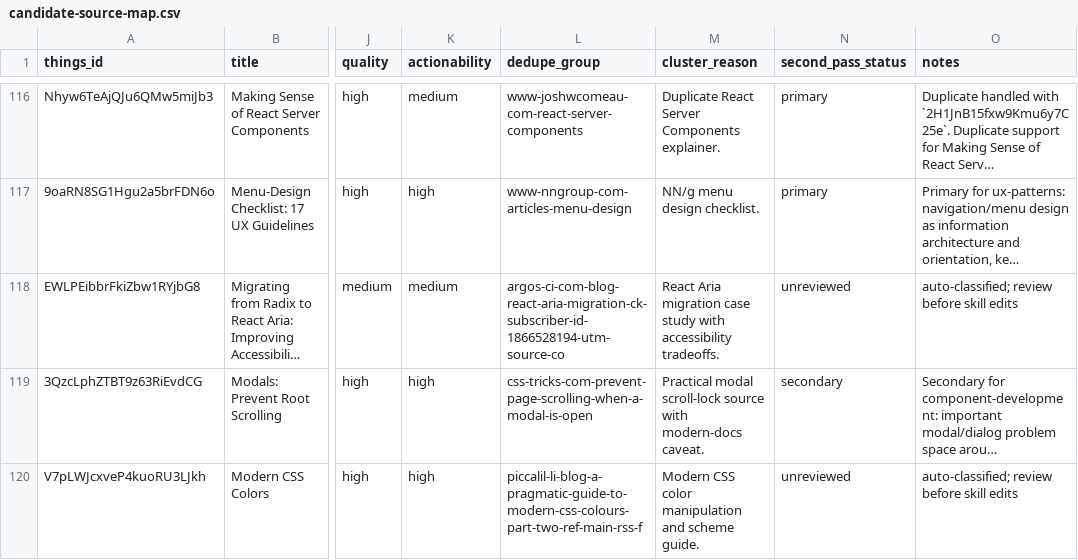
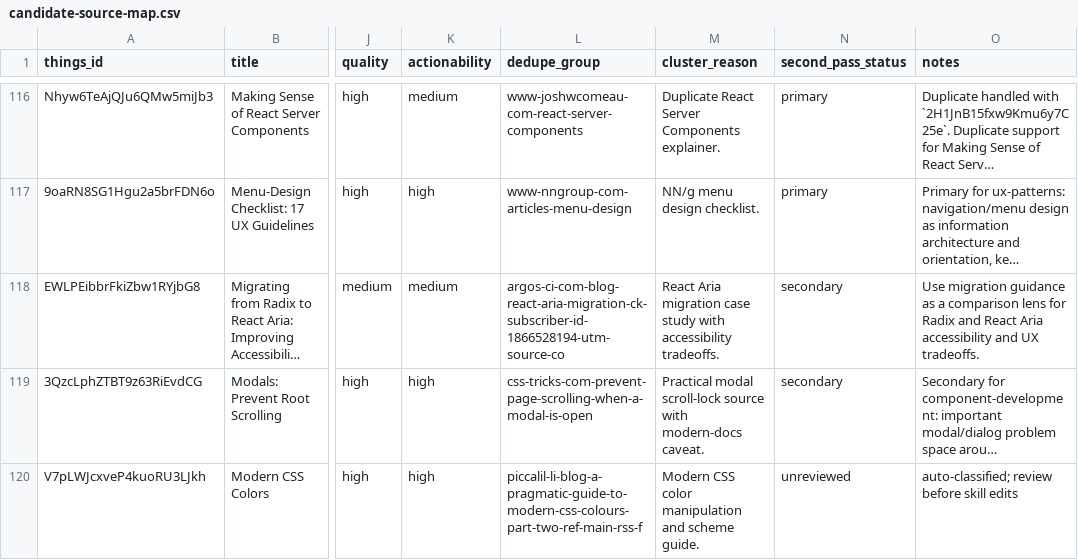
Before and after one commit to sebastian-software/skills.sebastian-software.com, a CSV file: docs/source-review/candidate-source-map.csv, drawn as a sheet; only a part is shown, gaps mark what is left out; long unchanged cells end in …; the diff names each change by its address in the sheet, - before the commit and + after, or states it on an @@ line.

Commit message:
skill(react-component): integrate migrating-from-radix-to-react-aria-improving-accessibi
Things-ID: EWLPEibbrFkiZbw1RYjbG8
Source: https://argos-ci.com/blog/react-aria-migration?ck_subscriber_id=1866528194&utm_source=convertkit&utm_medium=email&utm_campaign=%E2%9A%9B%EF%B8%8F%20This%20Week%20In%20React%20#187:%20Next.js,%20Expo,%20Popover,%20rethrow,%20SWR,%20React-Query,%20Astro,%20PPR,%20tRPC,%20zsa,%20Memory%20leaks,%20INP,%20RN%20IDE,%20Skia,%20WebGPU,%20RNSC,%20Atlas,%20Re.Pack,%20Prisma,%20SwiftUI,%20Flutter,%20Angular...%20-%2014027931
Decision: secondary
Target: skills/internal/s7n-react-component/references/interop-and-accessibility.md
URL-Recheck: 2026-06-13, HTTP 200

```diff
--- a/docs/source-review/candidate-source-map.csv
+++ b/docs/source-review/candidate-source-map.csv
-N118 (second_pass_status): unreviewed
+N118 (second_pass_status): secondary
-O118 (notes): auto-classified; review before skill edits
+O118 (notes): Use migration guidance as a comparison lens for Radix and React Aria accessibility and UX tradeoffs.
```
Also changed, not shown: 1 other file.
